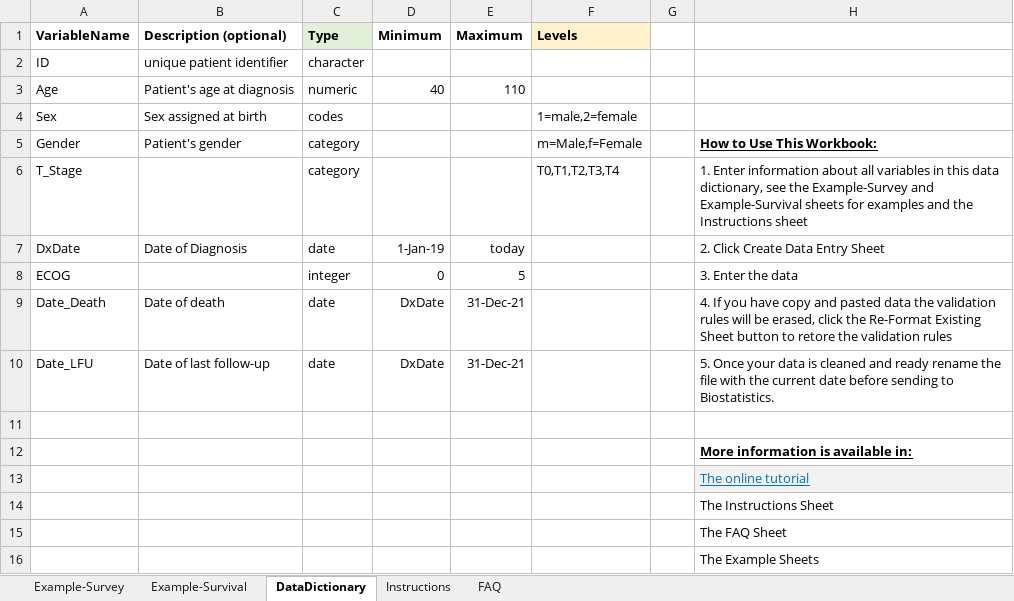
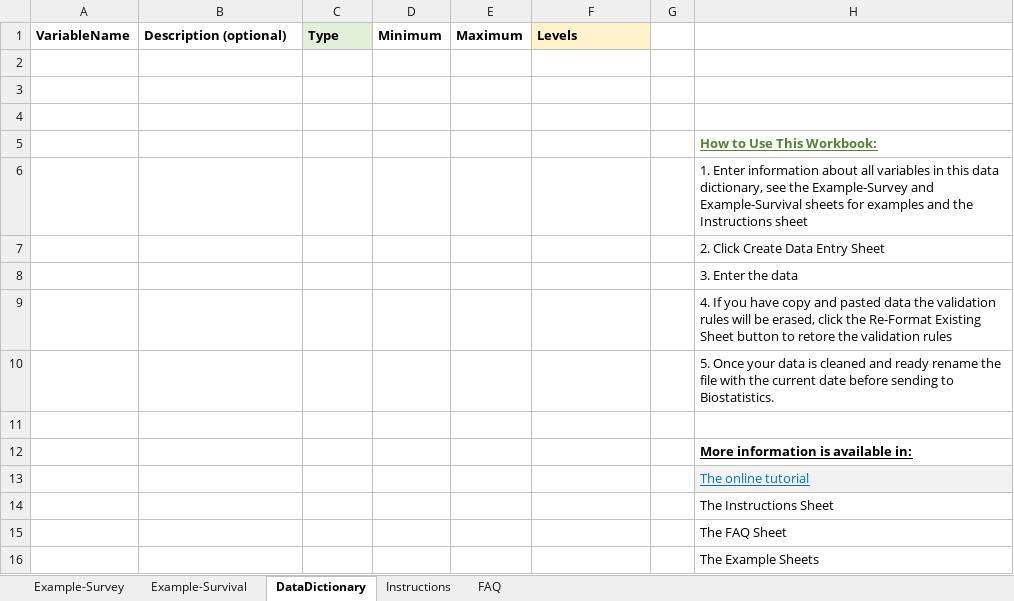
Before and after one commit to biostatsPMH/exceldata, an Excel workbook: vignettes/DataDictionary0.9.xlsm, sheet DataDictionary, drawn as a sheet; values as stored, in another font and other column widths than the file's, no borders; charts and pictures not drawn; removed rows and columns are numbered as before the commit, all else as after; the diff names each change by its address in the sheet, - before the commit and + after, or states it on an @@ line.

Commit message:
minor updates to Excel

```diff
--- a/vignettes/DataDictionary0.9.xlsm (sheet DataDictionary)
+++ b/vignettes/DataDictionary0.9.xlsm (sheet DataDictionary)
-row 2: ID | unique patient identifier | character
+row 2: (empty)
-row 3: Age | Patient's age at diagnosis | numeric | 40 | 110
+row 3: (empty)
-row 4: Sex | Sex assigned at birth | codes |  |  | 1=male,2=female
+row 4: (empty)
-row 5: Gender | Patient's gender | category |  |  | m=Male,f=Female |  | How to Use This Workbook:
-row 6: T_Stage |  | category |  |  | T0,T1,T2,T3,T4 |  | 1. Enter information about all variables in this data dictionary, see the Example-Survey and Example-Survival sheets for examples and the Instructions sheet
-row 7: DxDate | Date of Diagnosis | date | 1-Jan-19 | today |  |  | 2. Click Create Data Entry Sheet
-row 8: ECOG |  | integer | 0 | 5 |  |  | 3. Enter the data
-row 9: Date_Death | Date of death | date | DxDate | 31-Dec-21 |  |  | 4. If you have copy and pasted data the validation rules will be erased, click the Re-Format Existing Sheet button to retore the validation rules
-row 10: Date_LFU | Date of last follow-up | date | DxDate | 31-Dec-21 |  |  | 5. Once your data is cleaned and ready rename the file with the current date before sending to Biostatistics.
+row 5:  |  |  |  |  |  |  | How to Use This Workbook:
+row 6:  |  |  |  |  |  |  | 1. Enter information about all variables in this data dictionary, see the Example-Survey and Example-Survival sheets for examples and the Instructions sheet
+row 7:  |  |  |  |  |  |  | 2. Click Create Data Entry Sheet
+row 8:  |  |  |  |  |  |  | 3. Enter the data
+row 9:  |  |  |  |  |  |  | 4. If you have copy and pasted data the validation rules will be erased, click the Re-Format Existing Sheet button to retore the validation rules
+row 10:  |  |  |  |  |  |  | 5. Once your data is cleaned and ready rename the file with the current date before sending to Biostatistics.
```
Also changed, not shown: charts or pictures, 1 other file.
